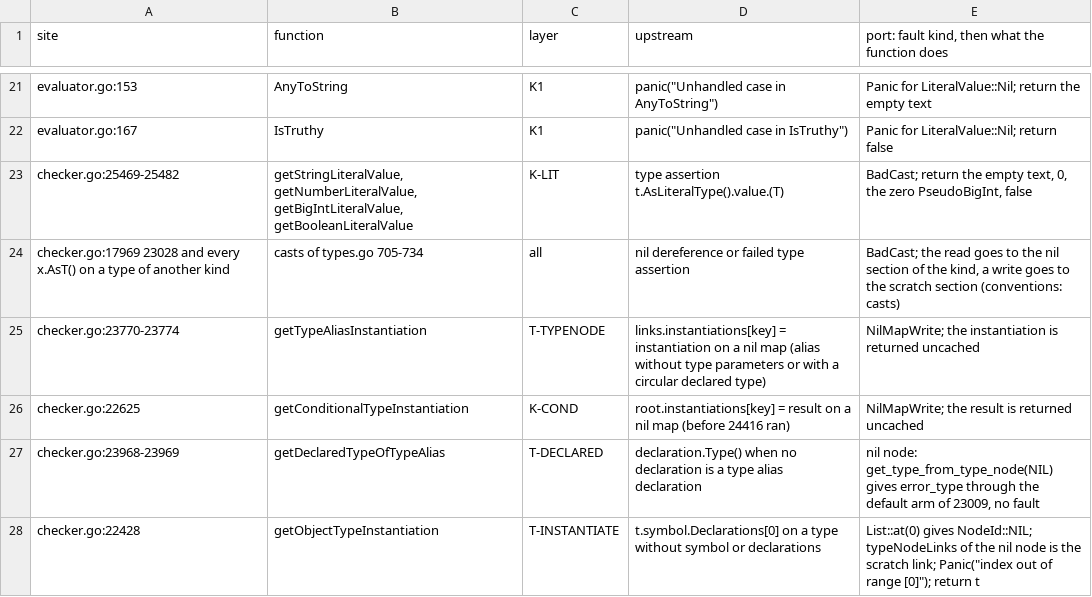
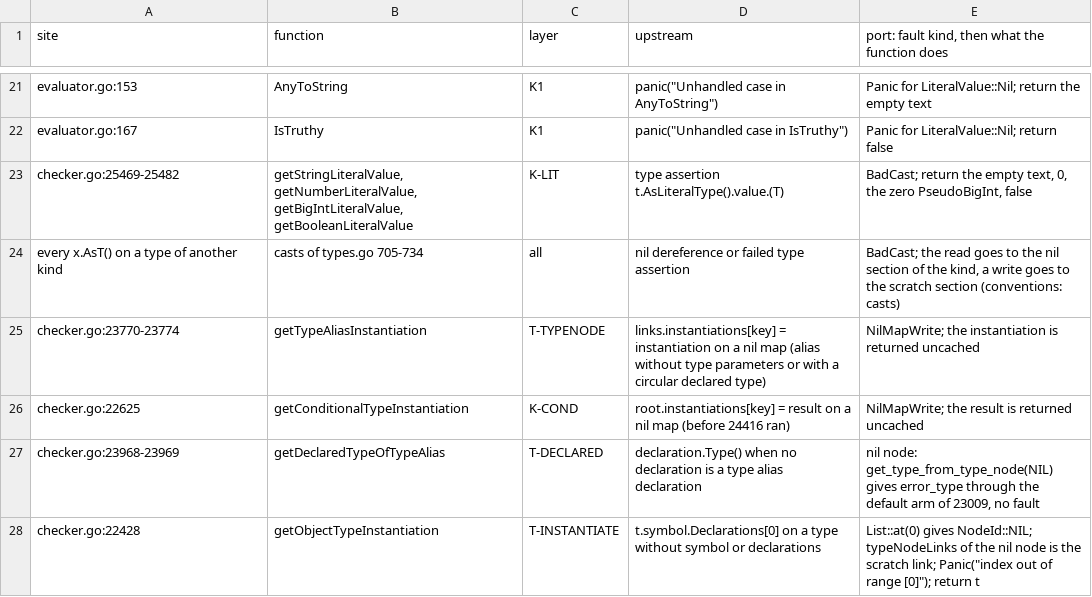
Before and after one commit to ump45nose/bun, a TSV file: lint/units/typecheck/checker-type-layers-topdown/data/fallbacks.tsv, drawn as a sheet; only a part is shown, gaps mark what is left out.

```diff
--- a/lint/units/typecheck/checker-type-layers-topdown/data/fallbacks.tsv
+++ b/lint/units/typecheck/checker-type-layers-topdown/data/fallbacks.tsv
@@ -23,3 +23,3 @@ evaluator.go:167	IsTruthy	K1	panic("Unhandled case in IsTruthy")	Panic for Liter
 checker.go:25469-25482	getStringLiteralValue, getNumberLiteralValue, getBigIntLiteralValue, getBooleanLiteralValue	K-LIT	type assertion t.AsLiteralType().value.(T)	BadCast; return the empty text, 0, the zero PseudoBigInt, false
-checker.go:17969 23028 and every x.AsT() on a type of another kind	casts of types.go 705-734	all	nil dereference or failed type assertion	BadCast; the read goes to the nil section of the kind, a write goes to the scratch section (conventions: casts)
+every x.AsT() on a type of another kind	casts of types.go 705-734	all	nil dereference or failed type assertion	BadCast; the read goes to the nil section of the kind, a write goes to the scratch section (conventions: casts)
 checker.go:23770-23774	getTypeAliasInstantiation	T-TYPENODE	links.instantiations[key] = instantiation on a nil map (alias without type parameters or with a circular declared type)	NilMapWrite; the instantiation is returned uncached
```
Also changed, not shown: 8 other files.
